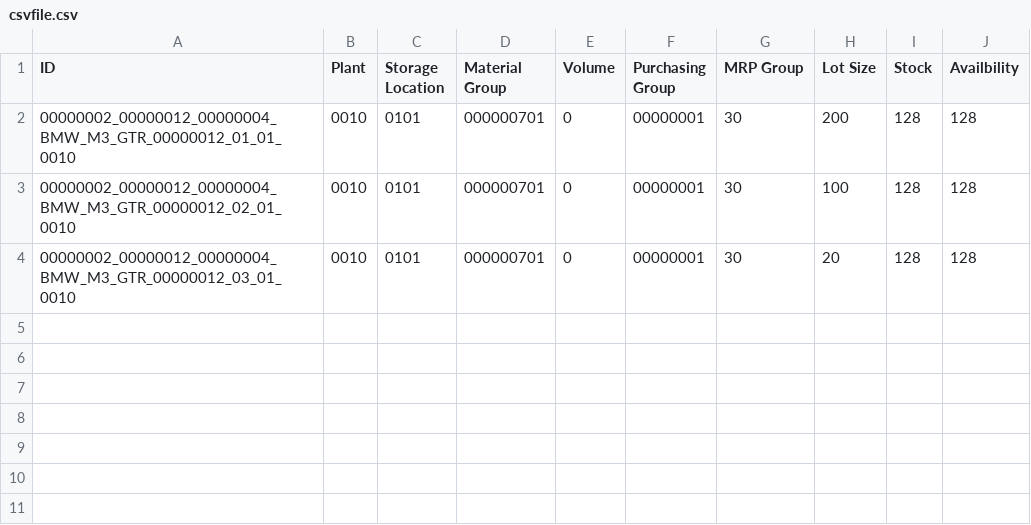
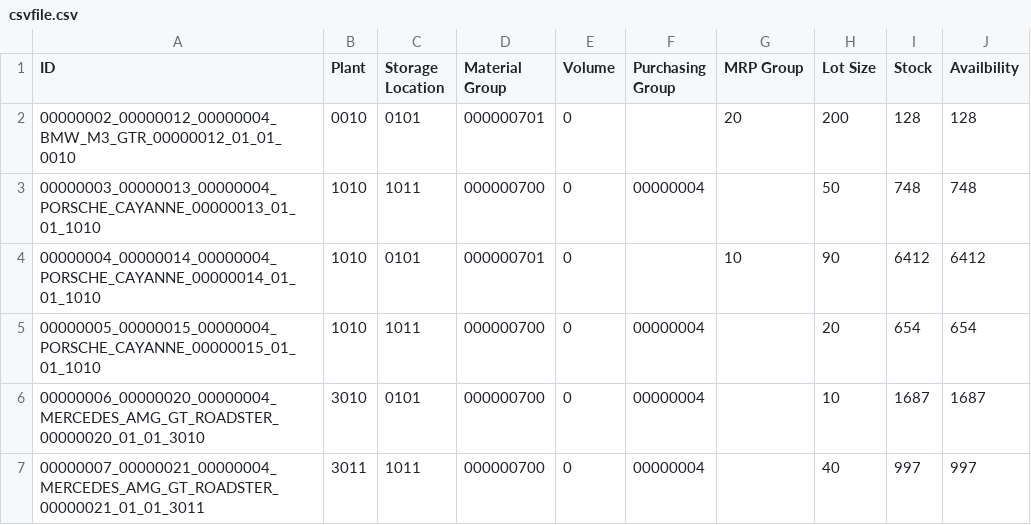
Before and after one commit to vidushv/BOMRecommendation, a CSV file: machine_learning/csvfile.csv, drawn as a sheet.

```diff
--- a/machine_learning/csvfile.csv
+++ b/machine_learning/csvfile.csv
@@ -1,4 +1,7 @@
 ID,Plant,Storage Location,Material Group,Volume,Purchasing Group,MRP Group,Lot Size,Stock,Availbility
-00000002_00000012_00000004_BMW_M3_GTR_00000012_01_01_0010,0010,0101,000000701,0,00000001,30,200,128,128
-00000002_00000012_00000004_BMW_M3_GTR_00000012_02_01_0010,0010,0101,000000701,0,00000001,30,100,128,128
-00000002_00000012_00000004_BMW_M3_GTR_00000012_03_01_0010,0010,0101,000000701,0,00000001,30,20,128,128
+00000002_00000012_00000004_BMW_M3_GTR_00000012_01_01_0010,0010,0101,000000701,0,,20,200,128,128
+00000003_00000013_00000004_PORSCHE_CAYANNE_00000013_01_01_1010,1010,1011,000000700,0,00000004,,50,748,748
+00000004_00000014_00000004_PORSCHE_CAYANNE_00000014_01_01_1010,1010,0101,000000701,0,,10,90,6412,6412
+00000005_00000015_00000004_PORSCHE_CAYANNE_00000015_01_01_1010,1010,1011,000000700,0,00000004,,20,654,654
+00000006_00000020_00000004_MERCEDES_AMG_GT_ROADSTER_00000020_01_01_3010,3010,0101,000000700,0,00000004,,10,1687,1687
+00000007_00000021_00000004_MERCEDES_AMG_GT_ROADSTER_00000021_01_01_3011,3011,1011,000000700,0,00000004,,40,997,997
```
Also changed, not shown: 6 other files.
